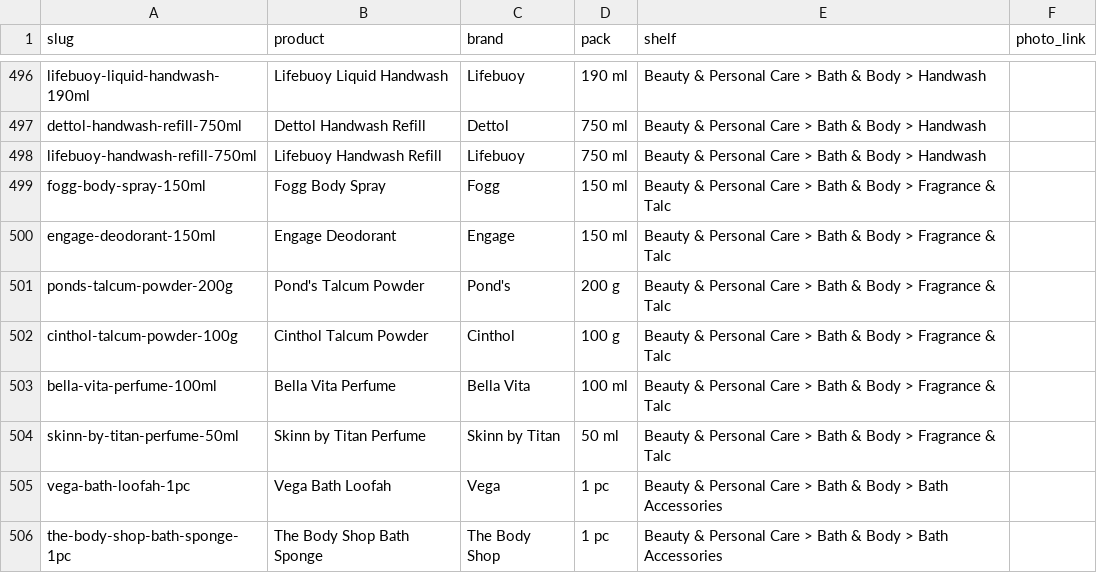
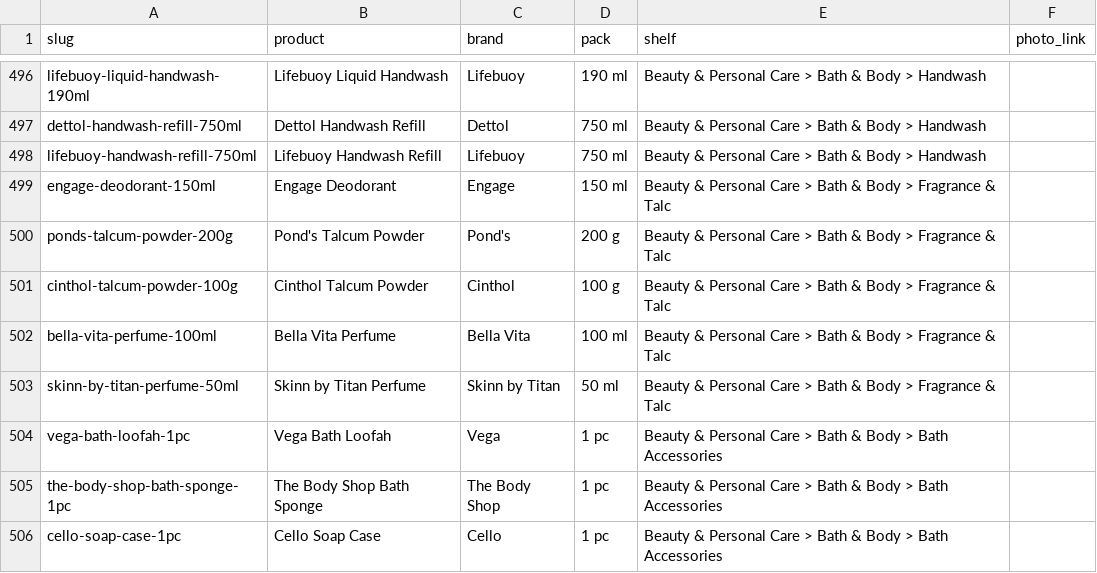
Before and after one commit to kevinking1983/sunproj, a CSV file: supabase/catalog/photo-links.csv, drawn as a sheet; only a part is shown, gaps mark what is left out; the shorter side is filled out with more unchanged rows; the diff names each change by its address in the sheet, - before the commit and + after, or states it on an @@ line.

```diff
--- a/supabase/catalog/photo-links.csv
+++ b/supabase/catalog/photo-links.csv
-row 499: fogg-body-spray-150ml | Fogg Body Spray | Fogg | 150 ml | Beauty & Personal Care > Bath & Body > Fragrance & Talc
```
Also changed, not shown: 1 other file.
